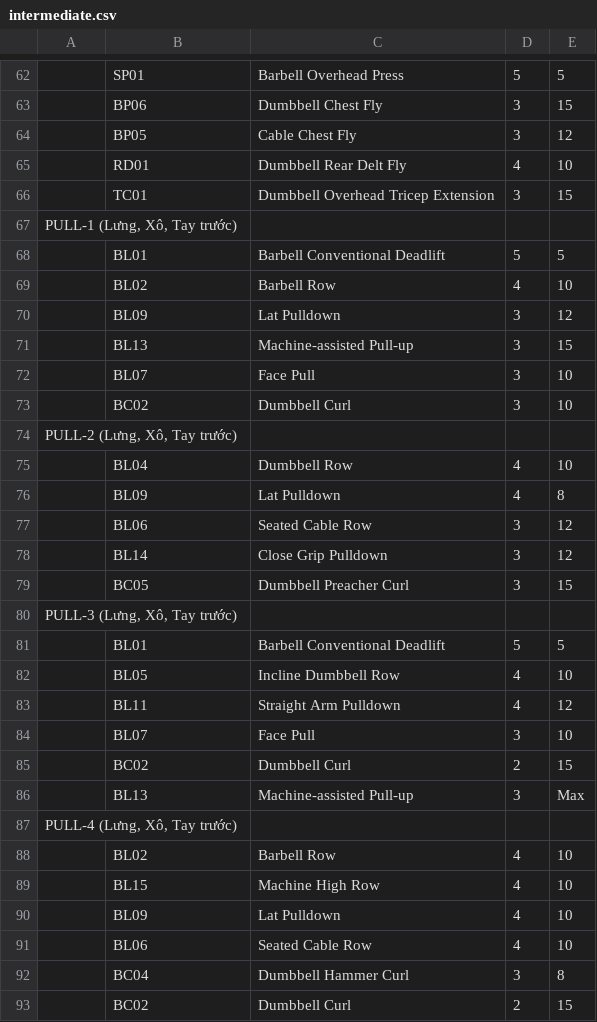
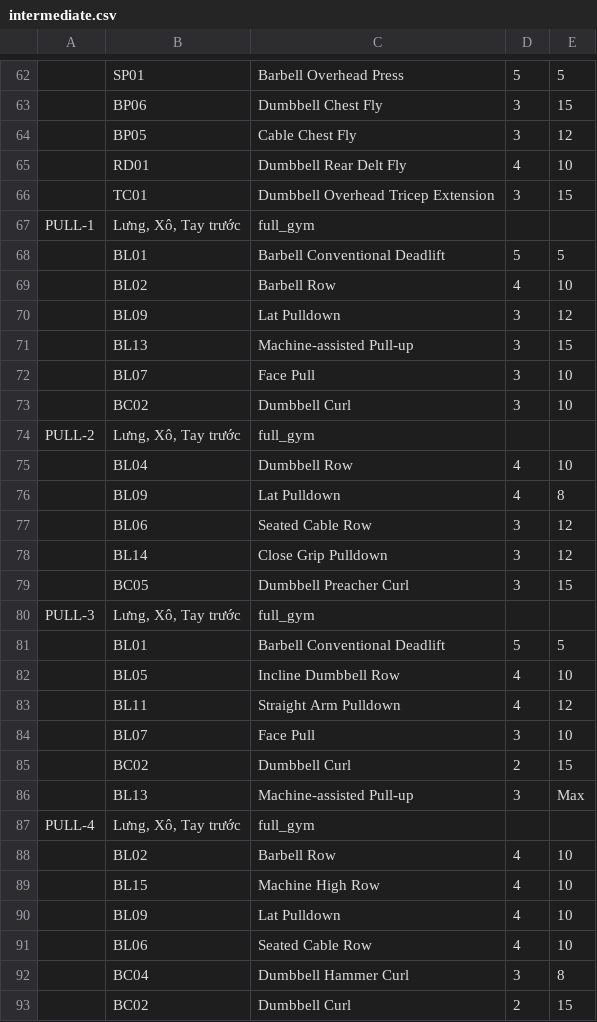
Before and after one commit to vitafit-vn/schedules-generator, a CSV file: src/tasks/data/daily_schedules/intermediate.csv, drawn as a sheet; only a part is shown, gaps mark what is left out; removed rows and columns are numbered as before the commit, all else as after; the diff covers the shown part only; the diff names each change by its address in the sheet, - before the commit and + after, or states it on an @@ line.

```diff
--- a/src/tasks/data/daily_schedules/intermediate.csv
+++ b/src/tasks/data/daily_schedules/intermediate.csv
-row 67: PULL-1 (Lưng, Xô, Tay trước)
+row 67: PULL-1 | Lưng, Xô, Tay trước | full_gym
-row 74: PULL-2 (Lưng, Xô, Tay trước)
+row 74: PULL-2 | Lưng, Xô, Tay trước | full_gym
-row 80: PULL-3 (Lưng, Xô, Tay trước)
+row 80: PULL-3 | Lưng, Xô, Tay trước | full_gym
-row 87: PULL-4 (Lưng, Xô, Tay trước)
+row 87: PULL-4 | Lưng, Xô, Tay trước | full_gym
```
Also changed, not shown: 10 added rows and 10 removed rows elsewhere in this file, src/tasks/data/daily_schedules/beginner.csv, src/tasks/data/daily_schedules/shared.csv, 12 other files.
